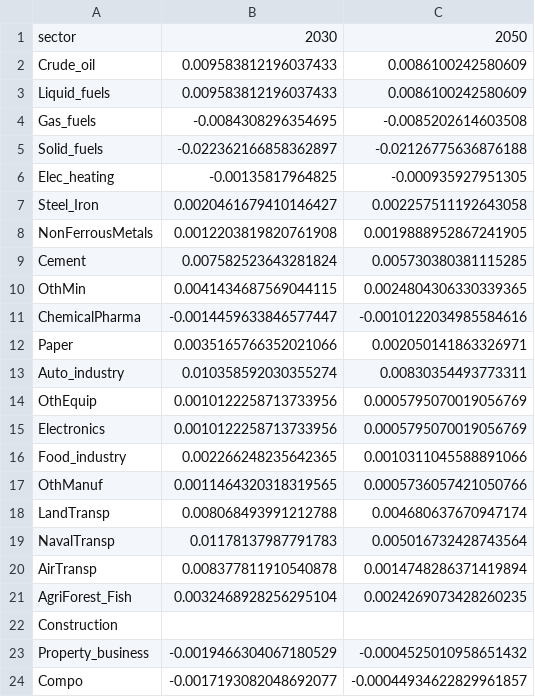
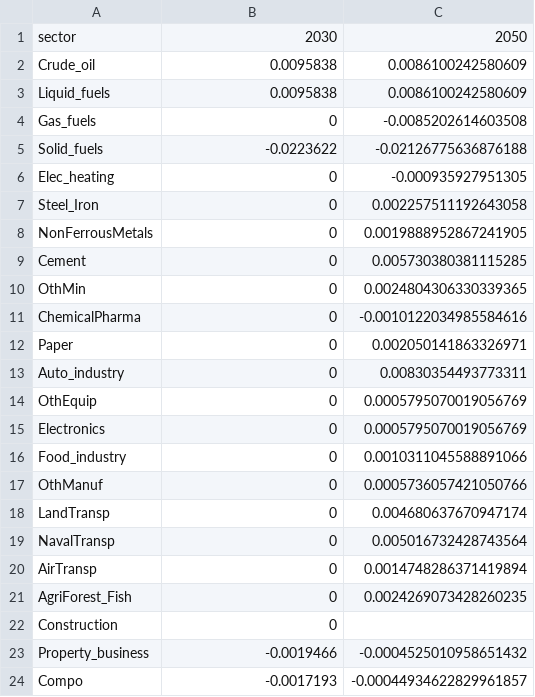
Before and after one commit to CIRED/IMACLIM-Country, a CSV file: study_frames/study_frames_FRA2018/AME2026/delta_M_file.csv, drawn as a sheet.

```diff
--- a/study_frames/study_frames_FRA2018/AME2026/delta_M_file.csv
+++ b/study_frames/study_frames_FRA2018/AME2026/delta_M_file.csv
@@ -1,24 +1,24 @@
 sector;2030;2050
-Crude_oil;0.009583812196037433;0.0086100242580609
-Liquid_fuels;0.009583812196037433;0.0086100242580609
-Gas_fuels;-0.0084308296354695;-0.0085202614603508
-Solid_fuels;-0.022362166858362897;-0.02126775636876188
-Elec_heating;-0.00135817964825;-0.000935927951305
-Steel_Iron;0.0020461679410146427;0.002257511192643058
-NonFerrousMetals;0.0012203819820761908;0.0019888952867241905
-Cement;0.007582523643281824;0.005730380381115285
-OthMin;0.0041434687569044115;0.0024804306330339365
-ChemicalPharma;-0.0014459633846577447;-0.0010122034985584616
-Paper;0.0035165766352021066;0.002050141863326971
-Auto_industry;0.010358592030355274;0.00830354493773311
-OthEquip;0.0010122258713733956;0.0005795070019056769
-Electronics;0.0010122258713733956;0.0005795070019056769
-Food_industry;0.002266248235642365;0.0010311045588891066
-OthManuf;0.0011464320318319565;0.0005736057421050766
-LandTransp;0.008068493991212788;0.004680637670947174
-NavalTransp;0.01178137987791783;0.005016732428743564
-AirTransp;0.008377811910540878;0.0014748286371419894
-AgriForest_Fish;0.0032468928256295104;0.0024269073428260235
-Construction;;
-Property_business;-0.0019466304067180529;-0.0004525010958651432
-Compo;-0.0017193082048692077;-0.00044934622829961857
+Crude_oil;0.0095838;0.0086100242580609
+Liquid_fuels;0.0095838;0.0086100242580609
+Gas_fuels;0;-0.0085202614603508
+Solid_fuels;-0.0223622;-0.02126775636876188
+Elec_heating;0;-0.000935927951305
+Steel_Iron;0;0.002257511192643058
+NonFerrousMetals;0;0.0019888952867241905
+Cement;0;0.005730380381115285
+OthMin;0;0.0024804306330339365
+ChemicalPharma;0;-0.0010122034985584616
+Paper;0;0.002050141863326971
+Auto_industry;0;0.00830354493773311
+OthEquip;0;0.0005795070019056769
+Electronics;0;0.0005795070019056769
+Food_industry;0;0.0010311045588891066
+OthManuf;0;0.0005736057421050766
+LandTransp;0;0.004680637670947174
+NavalTransp;0;0.005016732428743564
+AirTransp;0;0.0014748286371419894
+AgriForest_Fish;0;0.0024269073428260235
+Construction;0;
+Property_business;-0.0019466;-0.0004525010958651432
+Compo;-0.0017193;-0.00044934622829961857
```
Also changed, not shown: study_frames/study_frames_FRA2018/AME2026/IOT_Qtities_AME2026_1.csv, study_frames/study_frames_FRA2018/AME2026/Lambdas_AME2026.csv, 4 other files.
